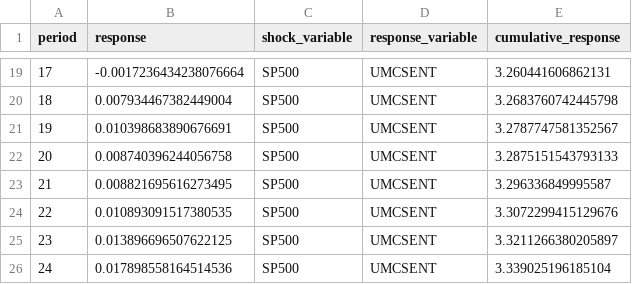
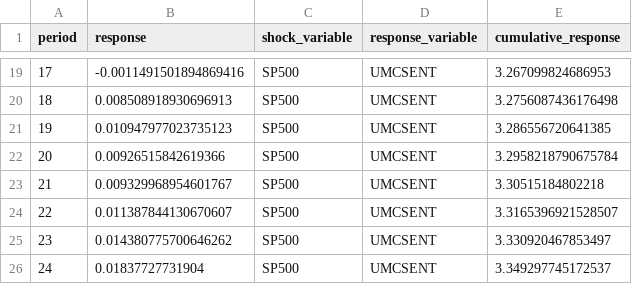
Before and after one commit to gitpds/MADS_Capstone, a CSV file: outputs/models/irf_SP500_to_UMCSENT_enhanced.csv, drawn as a sheet; only a part is shown, gaps mark what is left out; the diff covers the shown part only.

```diff
--- a/outputs/models/irf_SP500_to_UMCSENT_enhanced.csv
+++ b/outputs/models/irf_SP500_to_UMCSENT_enhanced.csv
@@ -19,8 +19,8 @@ period,response,shock_variable,response_variable,cumulative_response
-17,-0.0017236434238076664,SP500,UMCSENT,3.260441606862131
-18,0.007934467382449004,SP500,UMCSENT,3.2683760742445798
-19,0.010398683890676691,SP500,UMCSENT,3.2787747581352567
-20,0.008740396244056758,SP500,UMCSENT,3.2875151543793133
-21,0.008821695616273495,SP500,UMCSENT,3.296336849995587
-22,0.010893091517380535,SP500,UMCSENT,3.3072299415129676
-23,0.013896696507622125,SP500,UMCSENT,3.3211266380205897
-24,0.017898558164514536,SP500,UMCSENT,3.339025196185104
+17,-0.0011491501894869416,SP500,UMCSENT,3.267099824686953
+18,0.008508918930696913,SP500,UMCSENT,3.2756087436176498
+19,0.010947977023735123,SP500,UMCSENT,3.286556720641385
+20,0.00926515842619366,SP500,UMCSENT,3.2958218790675784
+21,0.009329968954601767,SP500,UMCSENT,3.30515184802218
+22,0.011387844130670607,SP500,UMCSENT,3.3165396921528507
+23,0.014380775700646262,SP500,UMCSENT,3.330920467853497
+24,0.01837727731904,SP500,UMCSENT,3.349297745172537
```
Also changed, not shown: 32 edited cells elsewhere in this file, outputs/data/monthly_data.csv, outputs/models/irf_CPIAUCSL_to_UMCSENT_enhanced.csv, 38 other files.
